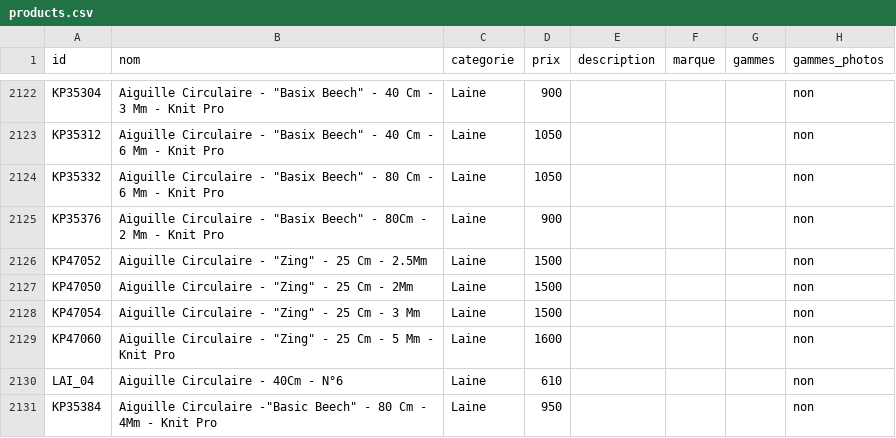
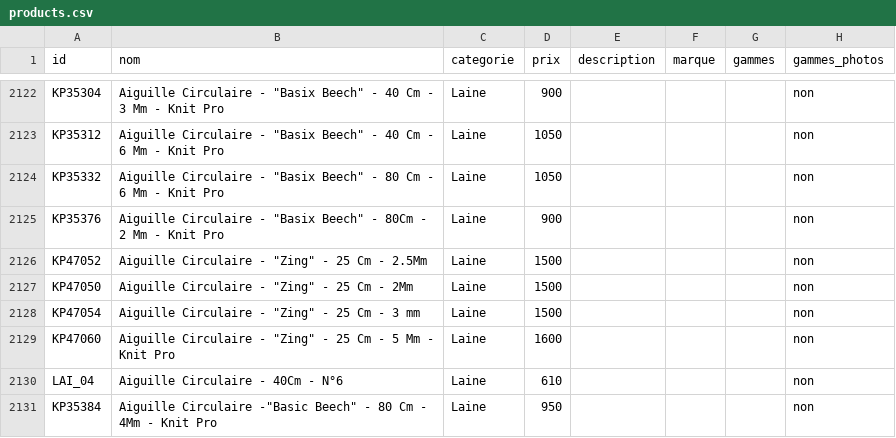
Before and after one commit to leia98nc-code/lagrandemercerie, a CSV file: public/products.csv, drawn as a sheet; only a part is shown, gaps mark what is left out; the diff names each change by its address in the sheet, - before the commit and + after, or states it on an @@ line.

Commit message:
nom KP47054 → "Aiguille Circulaire - "Zing" - 25 Cm - 3 mm" via back-office

```diff
--- a/public/products.csv
+++ b/public/products.csv
-B2128 (nom): Aiguille Circulaire - "Zing" - 25 Cm - 3 Mm
+B2128 (nom): Aiguille Circulaire - "Zing" - 25 Cm - 3 mm
```
